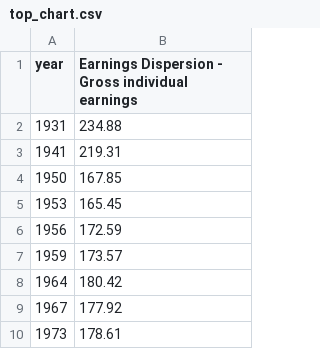
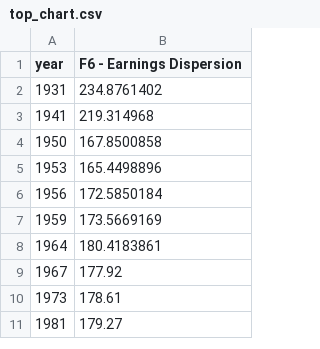
Before and after one commit to owid/chartbook, a CSV file: Canada/top_chart.csv, drawn as a sheet; only a part is shown; the shorter side is filled out with more unchanged rows; the diff covers the shown part only.

```diff
--- a/Canada/top_chart.csv
+++ b/Canada/top_chart.csv
@@ -1,9 +1,9 @@
-year,Earnings Dispersion - Gross individual earnings
-1931,234.88
-1941,219.31
-1950,167.85
-1953,165.45
-1956,172.59
-1959,173.57
-1964,180.42
+year,F6 - Earnings Dispersion
+1931,234.8761402
+1941,219.314968
+1950,167.8500858
+1953,165.4498896
+1956,172.5850184
+1959,173.5669169
+1964,180.4183861
 1967,177.92
```
Also changed, not shown: 23 edited cells elsewhere in this file, Canada/bottom_chart.csv, Finland/bottom_chart.csv, 18 other files.
